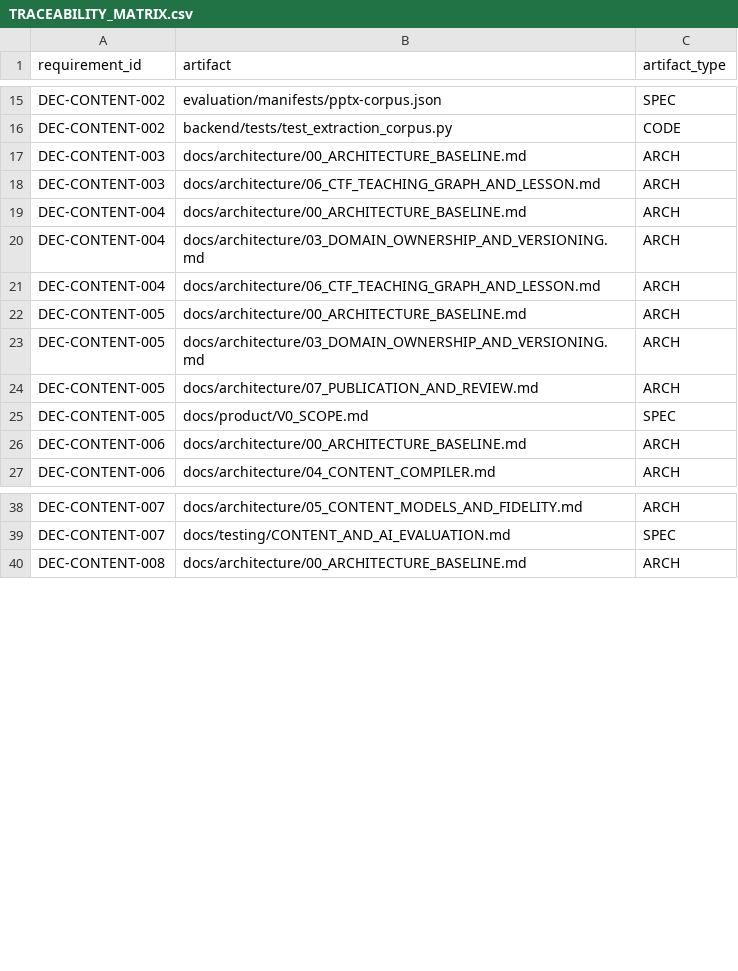
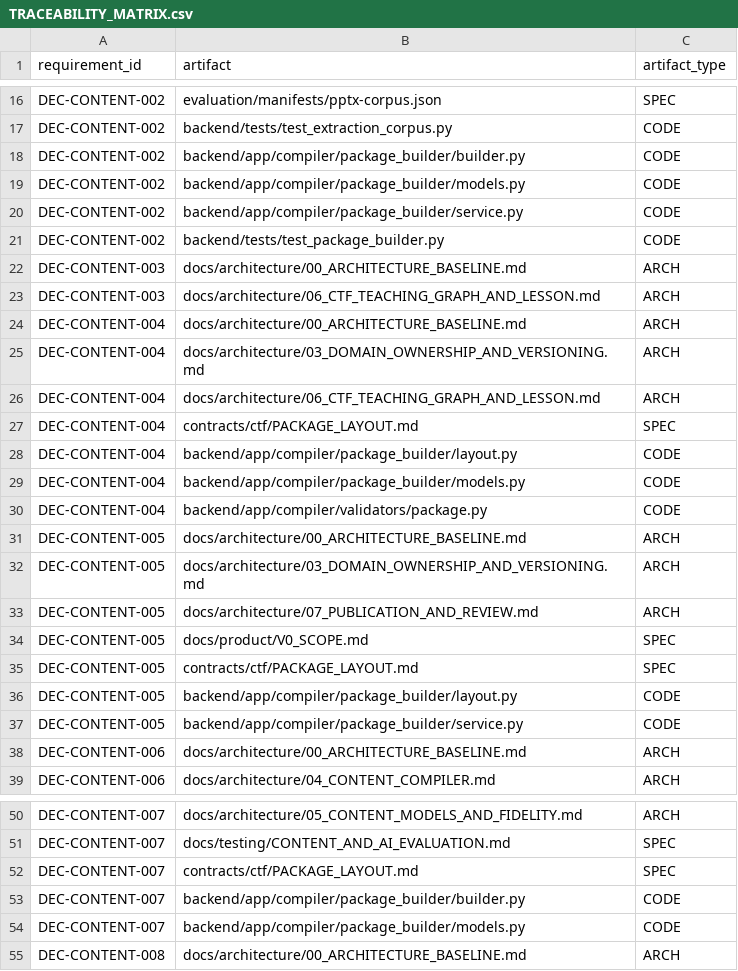
Before and after one commit to dnguyen24498/Mentora, a CSV file: governance/TRACEABILITY_MATRIX.csv, drawn as a sheet; only a part is shown, gaps mark what is left out; the diff covers the shown part only; the diff names each change by its address in the sheet, - before the commit and + after, or states it on an @@ line.

Commit message:
feat(compiler): V0-006 baseline scene and CTF package builder
Maps the rendered Content IR into an immutable, validated Baseline Content
Package per contracts/ctf/{manifest,scene,lesson-plan}.schema.json:

- package_builder/layout.py  path conventions (scenes/<order>-<id>.json,
  assets/<sha256><ext>, lesson-plan.json, manifest.json at the root)
- package_builder/models.py  package/metadata/lesson-plan/step models
- package_builder/builder.py pure IR+assets -> package mapping; the manifest
  is written last and is the commit point
- package_builder/service.py PackageBuildService: render (V0-005) -> fidelity
  gate -> build -> validate -> store, tenant-scoped and re-runnable
- validators/package.py      contract + internal-reference validation

Key properties:
- all references inside a package are package-relative: a scene's
  fallback_asset is assets/<sha256>.svg, never the compiler's renders/ key
- no source document and no ZIP/OOXML bytes may enter a package
  (DEC-CONTENT-001); no module in package_builder/ imports an XML parser
- checksums are recomputed on read; a mismatch blocks publication
- deterministic: same source checksum + compiler version + renderer
  config_hash => byte-identical manifest, and content_package_version binds
  the three
- baseline reveal semantics: one ALL_VISIBLE step per scene in reading order
  (V0-004 extracts no animation timing); the lesson plan is one section per
  scene with speaker notes verbatim and safe markers <scene_id>#step-<n>
- teaching_graph_version null, knowledge_index_version "unindexed"
- library/stage only: no HTTP endpoint, no new DB table, no new dependency

contracts/ctf/PACKAGE_LAYOUT.md documents the layout and reference rules the
three schemas leave open.

Evidence: 186 tests pass (41 new in tests/test_package_builder.py). Real
16.7 MB / 28-slide deck -> 28 scenes + lesson plan + 28 copied assets
(57 files, 576.8 KiB), validation ok, requires_review, byte-stable rebuild,
round-trip revalidation from object storage alone.

Refs: DEC-CONTENT-001/002/004/005/007

```diff
--- a/governance/TRACEABILITY_MATRIX.csv
+++ b/governance/TRACEABILITY_MATRIX.csv
+row 18: DEC-CONTENT-002 | backend/app/compiler/package_builder/builder.py | CODE
+row 19: DEC-CONTENT-002 | backend/app/compiler/package_builder/models.py | CODE
+row 20: DEC-CONTENT-002 | backend/app/compiler/package_builder/service.py | CODE
+row 21: DEC-CONTENT-002 | backend/tests/test_package_builder.py | CODE
+row 27: DEC-CONTENT-004 | contracts/ctf/PACKAGE_LAYOUT.md | SPEC
+row 28: DEC-CONTENT-004 | backend/app/compiler/package_builder/layout.py | CODE
+row 29: DEC-CONTENT-004 | backend/app/compiler/package_builder/models.py | CODE
+row 30: DEC-CONTENT-004 | backend/app/compiler/validators/package.py | CODE
+row 35: DEC-CONTENT-005 | contracts/ctf/PACKAGE_LAYOUT.md | SPEC
+row 36: DEC-CONTENT-005 | backend/app/compiler/package_builder/layout.py | CODE
+row 37: DEC-CONTENT-005 | backend/app/compiler/package_builder/service.py | CODE
+row 52: DEC-CONTENT-007 | contracts/ctf/PACKAGE_LAYOUT.md | SPEC
+row 53: DEC-CONTENT-007 | backend/app/compiler/package_builder/builder.py | CODE
+row 54: DEC-CONTENT-007 | backend/app/compiler/package_builder/models.py | CODE
```
Also changed, not shown: 1 added row elsewhere in this file, tasks/STATUS_BOARD.csv, 14 other files.
